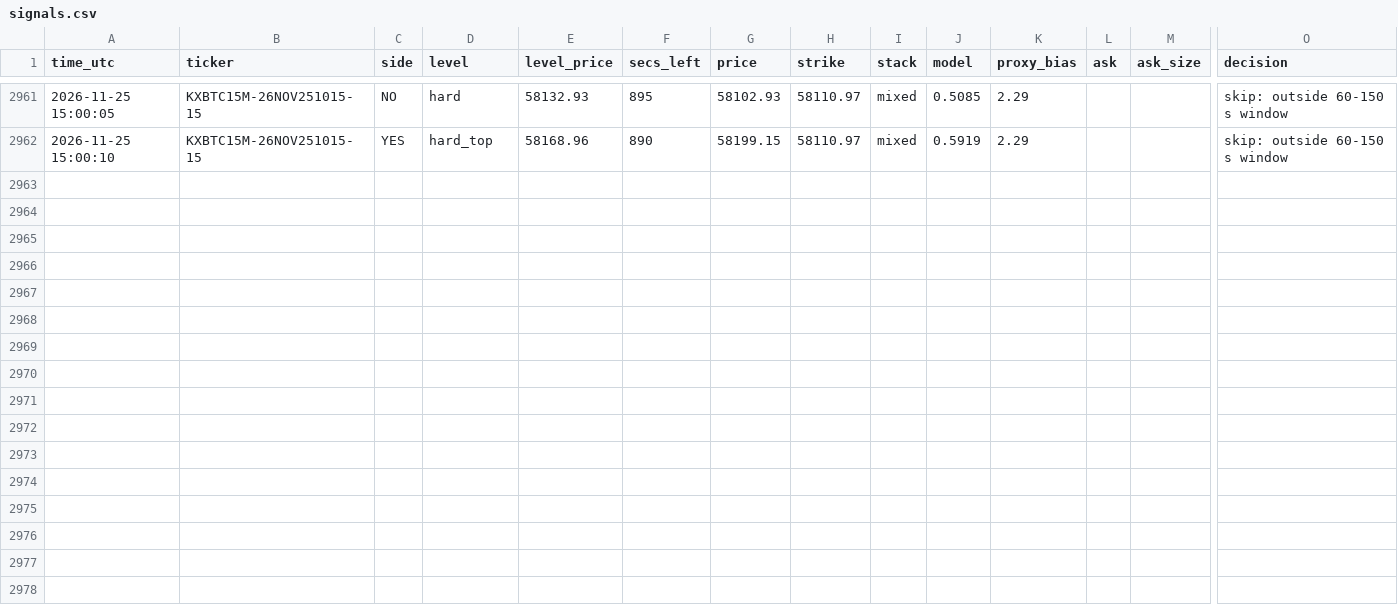
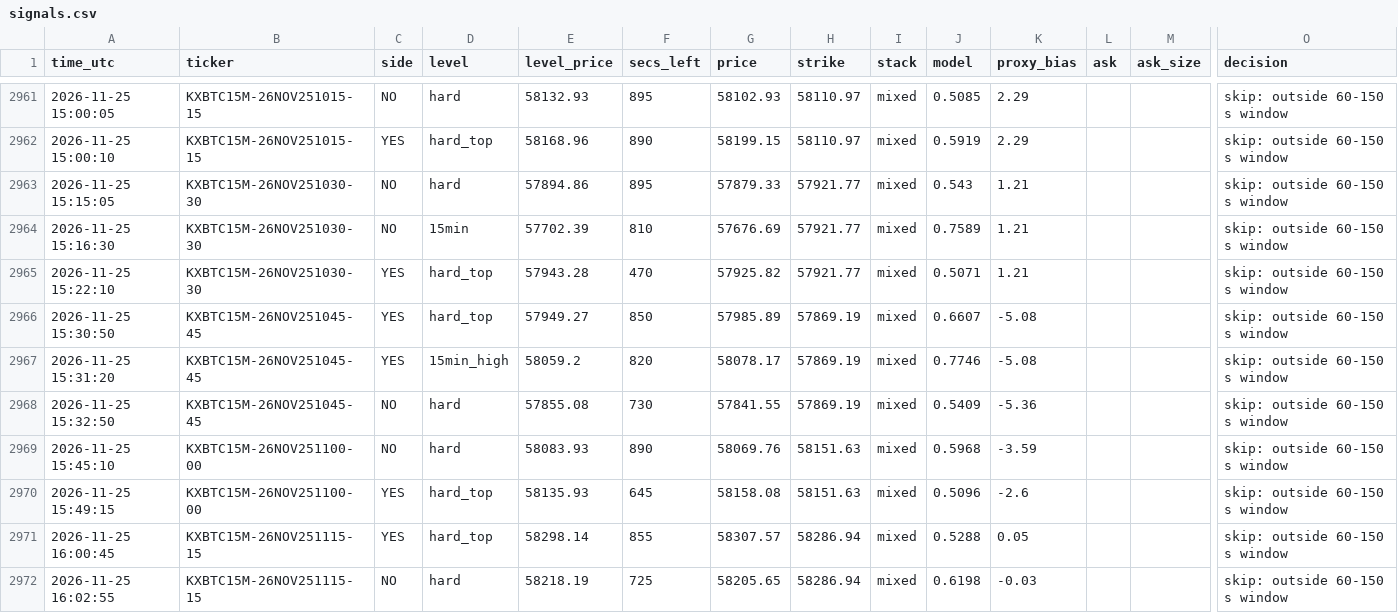
Before and after one commit to emmabuilders-ui/kalshi-btc-bot, a CSV file: breakdown/signals.csv, drawn as a sheet; only a part is shown, gaps mark what is left out; rows hold the shown columns only; the diff names each change by its address in the sheet, - before the commit and + after, or states it on an @@ line.

```diff
--- a/breakdown/signals.csv
+++ b/breakdown/signals.csv
+row 2963: 2026-11-25 15:15:05 | KXBTC15M-26NOV251030-30 | NO | hard | 57894.86 | 895 | 57879.33 | 57921.77 | mixed | 0.543 | 1.21 |  |  | skip: outside 60-150 s window
+row 2964: 2026-11-25 15:16:30 | KXBTC15M-26NOV251030-30 | NO | 15min | 57702.39 | 810 | 57676.69 | 57921.77 | mixed | 0.7589 | 1.21 |  |  | skip: outside 60-150 s window
+row 2965: 2026-11-25 15:22:10 | KXBTC15M-26NOV251030-30 | YES | hard_top | 57943.28 | 470 | 57925.82 | 57921.77 | mixed | 0.5071 | 1.21 |  |  | skip: outside 60-150 s window
+row 2966: 2026-11-25 15:30:50 | KXBTC15M-26NOV251045-45 | YES | hard_top | 57949.27 | 850 | 57985.89 | 57869.19 | mixed | 0.6607 | -5.08 |  |  | skip: outside 60-150 s window
+row 2967: 2026-11-25 15:31:20 | KXBTC15M-26NOV251045-45 | YES | 15min_high | 58059.2 | 820 | 58078.17 | 57869.19 | mixed | 0.7746 | -5.08 |  |  | skip: outside 60-150 s window
+row 2968: 2026-11-25 15:32:50 | KXBTC15M-26NOV251045-45 | NO | hard | 57855.08 | 730 | 57841.55 | 57869.19 | mixed | 0.5409 | -5.36 |  |  | skip: outside 60-150 s window
+row 2969: 2026-11-25 15:45:10 | KXBTC15M-26NOV251100-00 | NO | hard | 58083.93 | 890 | 58069.76 | 58151.63 | mixed | 0.5968 | -3.59 |  |  | skip: outside 60-150 s window
+row 2970: 2026-11-25 15:49:15 | KXBTC15M-26NOV251100-00 | YES | hard_top | 58135.93 | 645 | 58158.08 | 58151.63 | mixed | 0.5096 | -2.6 |  |  | skip: outside 60-150 s window
+row 2971: 2026-11-25 16:00:45 | KXBTC15M-26NOV251115-15 | YES | hard_top | 58298.14 | 855 | 58307.57 | 58286.94 | mixed | 0.5288 | 0.05 |  |  | skip: outside 60-150 s window
+row 2972: 2026-11-25 16:02:55 | KXBTC15M-26NOV251115-15 | NO | hard | 58218.19 | 725 | 58205.65 | 58286.94 | mixed | 0.6198 | -0.03 |  |  | skip: outside 60-150 s window
```
Also changed, not shown: breakdown/sessions.csv, 2 other files.
